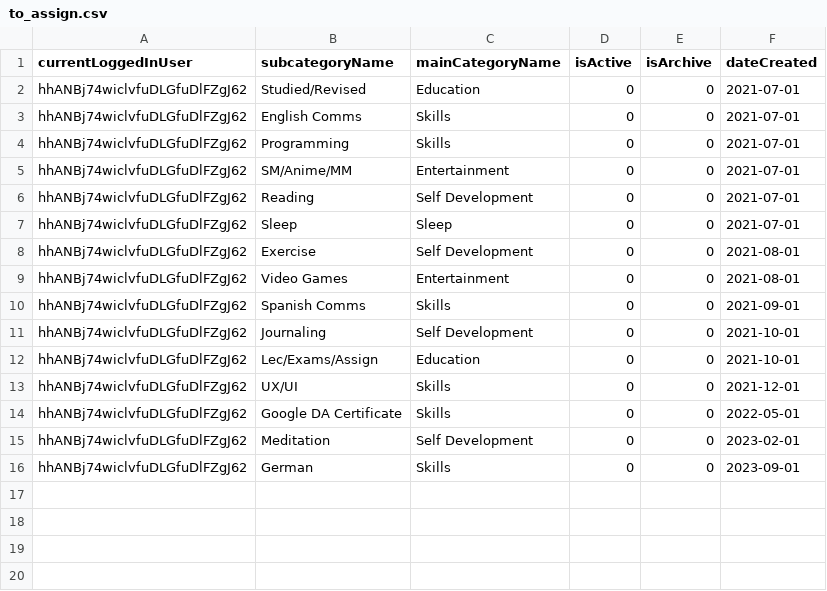
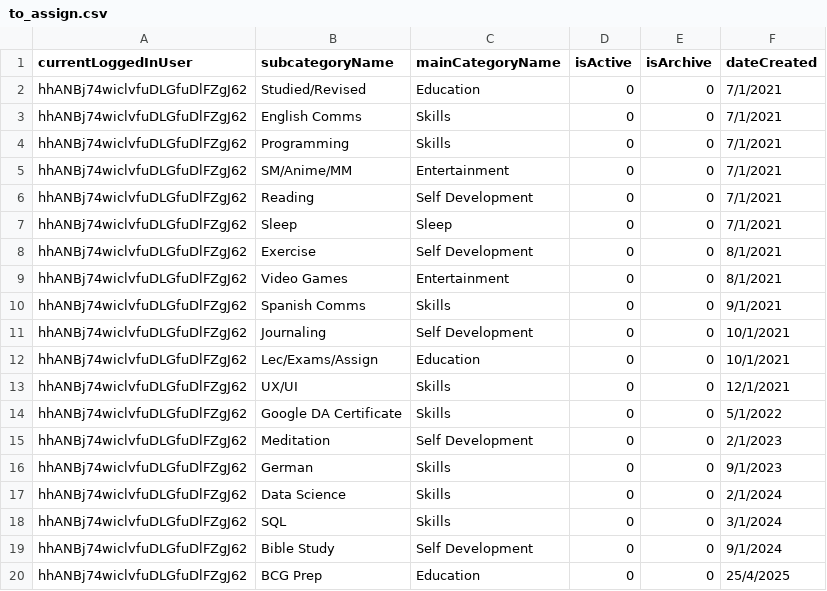
Before and after one commit to bcr2001/motion, a CSV file: motion/assets/data_csv/to_assign.csv, drawn as a sheet.

```diff
--- a/motion/assets/data_csv/to_assign.csv
+++ b/motion/assets/data_csv/to_assign.csv
@@ -1,16 +1,20 @@
 currentLoggedInUser,subcategoryName,mainCategoryName,isActive,isArchive,dateCreated
-hhANBj74wiclvfuDLGfuDlFZgJ62,Studied/Revised,Education,0,0,2021-07-01
-hhANBj74wiclvfuDLGfuDlFZgJ62,English Comms,Skills,0,0,2021-07-01
-hhANBj74wiclvfuDLGfuDlFZgJ62,Programming,Skills,0,0,2021-07-01
-hhANBj74wiclvfuDLGfuDlFZgJ62,SM/Anime/MM,Entertainment,0,0,2021-07-01
-hhANBj74wiclvfuDLGfuDlFZgJ62,Reading,Self Development,0,0,2021-07-01
-hhANBj74wiclvfuDLGfuDlFZgJ62,Sleep,Sleep,0,0,2021-07-01
-hhANBj74wiclvfuDLGfuDlFZgJ62,Exercise,Self Development,0,0,2021-08-01
-hhANBj74wiclvfuDLGfuDlFZgJ62,Video Games,Entertainment,0,0,2021-08-01
-hhANBj74wiclvfuDLGfuDlFZgJ62,Spanish Comms,Skills,0,0,2021-09-01
-hhANBj74wiclvfuDLGfuDlFZgJ62,Journaling,Self Development,0,0,2021-10-01
-hhANBj74wiclvfuDLGfuDlFZgJ62,Lec/Exams/Assign,Education,0,0,2021-10-01
-hhANBj74wiclvfuDLGfuDlFZgJ62,UX/UI,Skills,0,0,2021-12-01
-hhANBj74wiclvfuDLGfuDlFZgJ62,Google DA Certificate,Skills,0,0,2022-05-01
-hhANBj74wiclvfuDLGfuDlFZgJ62,Meditation,Self Development,0,0,2023-02-01
-hhANBj74wiclvfuDLGfuDlFZgJ62,German,Skills,0,0,2023-09-01
+hhANBj74wiclvfuDLGfuDlFZgJ62,Studied/Revised,Education,0,0,7/1/2021
+hhANBj74wiclvfuDLGfuDlFZgJ62,English Comms,Skills,0,0,7/1/2021
+hhANBj74wiclvfuDLGfuDlFZgJ62,Programming,Skills,0,0,7/1/2021
+hhANBj74wiclvfuDLGfuDlFZgJ62,SM/Anime/MM,Entertainment,0,0,7/1/2021
+hhANBj74wiclvfuDLGfuDlFZgJ62,Reading,Self Development,0,0,7/1/2021
+hhANBj74wiclvfuDLGfuDlFZgJ62,Sleep,Sleep,0,0,7/1/2021
+hhANBj74wiclvfuDLGfuDlFZgJ62,Exercise,Self Development,0,0,8/1/2021
+hhANBj74wiclvfuDLGfuDlFZgJ62,Video Games,Entertainment,0,0,8/1/2021
+hhANBj74wiclvfuDLGfuDlFZgJ62,Spanish Comms,Skills,0,0,9/1/2021
+hhANBj74wiclvfuDLGfuDlFZgJ62,Journaling,Self Development,0,0,10/1/2021
+hhANBj74wiclvfuDLGfuDlFZgJ62,Lec/Exams/Assign,Education,0,0,10/1/2021
+hhANBj74wiclvfuDLGfuDlFZgJ62,UX/UI,Skills,0,0,12/1/2021
+hhANBj74wiclvfuDLGfuDlFZgJ62,Google DA Certificate,Skills,0,0,5/1/2022
+hhANBj74wiclvfuDLGfuDlFZgJ62,Meditation,Self Development,0,0,2/1/2023
+hhANBj74wiclvfuDLGfuDlFZgJ62,German,Skills,0,0,9/1/2023
+hhANBj74wiclvfuDLGfuDlFZgJ62,Data Science,Skills,0,0,2/1/2024
+hhANBj74wiclvfuDLGfuDlFZgJ62,SQL,Skills,0,0,3/1/2024
+hhANBj74wiclvfuDLGfuDlFZgJ62,Bible Study,Self Development,0,0,9/1/2024
+hhANBj74wiclvfuDLGfuDlFZgJ62,BCG Prep,Education,0,0,25/4/2025
```
Also changed, not shown: 7 other files.
